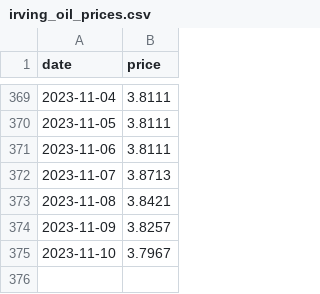
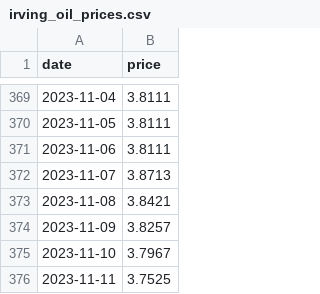
Before and after one commit to chrowe/log-heating-oil-price, a CSV file: irving_oil_prices.csv, drawn as a sheet; only a part is shown, gaps mark what is left out; the diff names each change by its address in the sheet, - before the commit and + after, or states it on an @@ line.

Commit message:
Github actions run

```diff
--- a/irving_oil_prices.csv
+++ b/irving_oil_prices.csv
+row 376: 2023-11-11 | 3.7525
```
